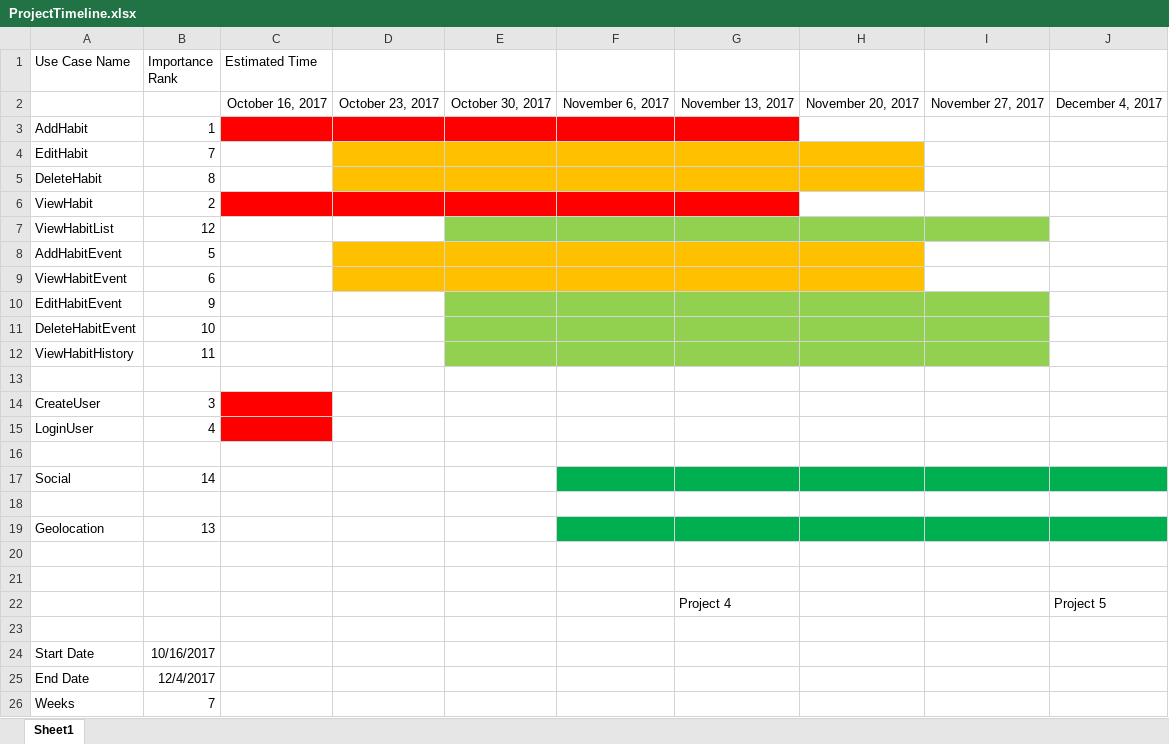
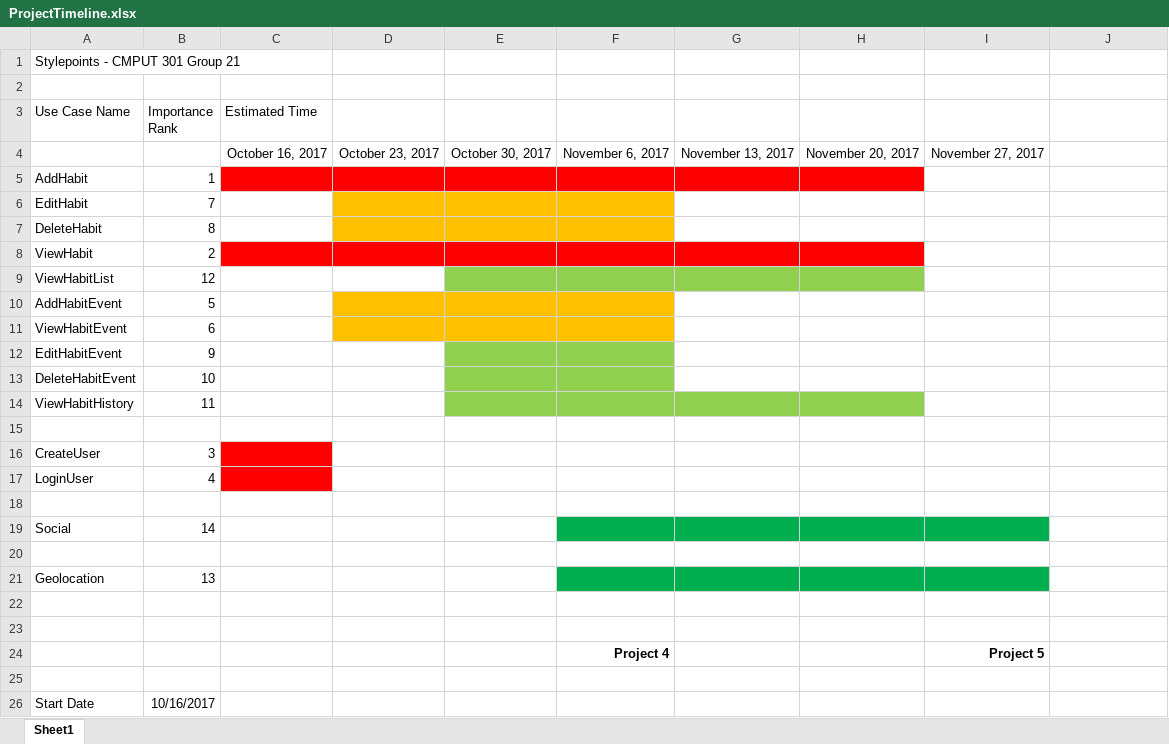
Before and after one commit to CMPUT301F17T21/StylePoints, an Excel workbook: doc/ProjectTimeline.xlsx, sheet Sheet1, drawn as a sheet; only a part is shown; the shorter side is filled out with more unchanged rows; values as stored, in another font and other column widths than the file's, no borders; removed rows and columns are numbered as before the commit, all else as after; the diff names each change by its address in the sheet, - before the commit and + after, or states it on an @@ line.

Commit message:
Updated Timetable

```diff
--- a/doc/ProjectTimeline.xlsx (sheet Sheet1)
+++ b/doc/ProjectTimeline.xlsx (sheet Sheet1)
+row 1: Stylepoints - CMPUT 301 Group 21
+row 2: (empty)
-J4: December 4, 2017
+J4: (empty)
-H5 fill: none
+H5 fill: #FF0000
-G6:H7 fill: #FFC000
+G6:H7 fill: none
-H8 fill: none
+H8 fill: #FF0000
-I9 fill: #92D050
+I9 fill: none
-G10:H11 fill: #FFC000
+G10:H11 fill: none
-G12:I13 fill: #92D050
+G12:I13 fill: none
-I14 fill: #92D050
+I14 fill: none
-J19 fill: #00B050
+J19 fill: none
-J21 fill: #00B050
+J21 fill: none
-row 22:  |  |  |  |  |  | Project 4 |  |  | Project 5
+row 24:  |  |  |  |  | Project 4 |  |  | Project 5
```
Also changed, not shown: formulas that keep their value.
